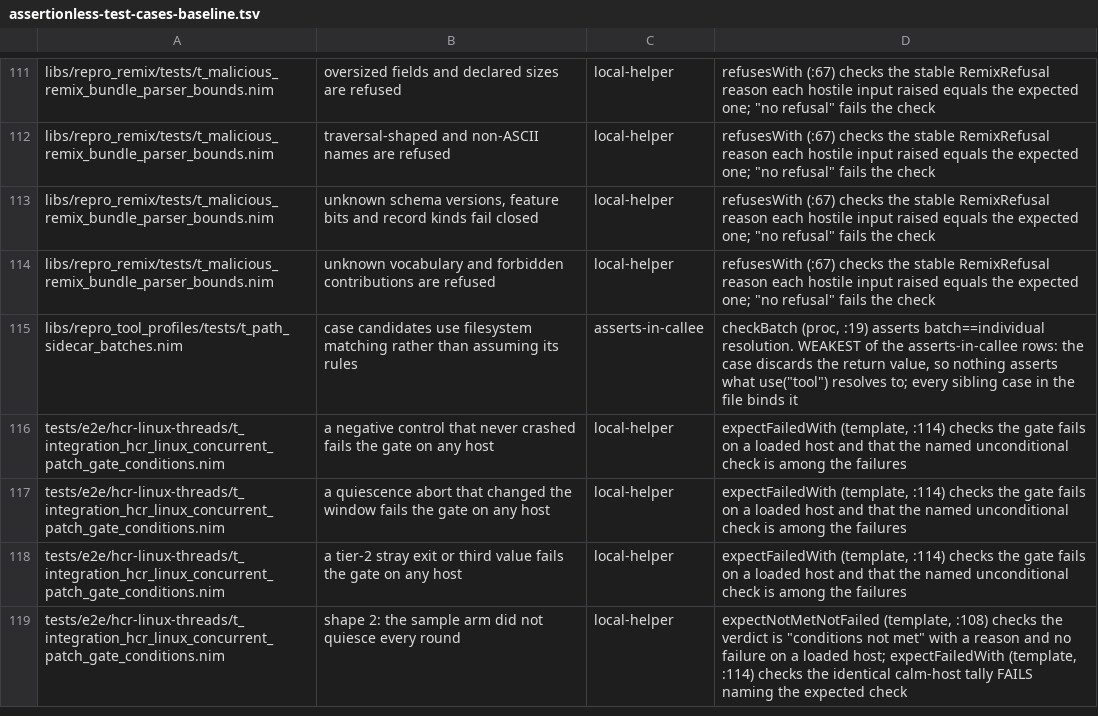
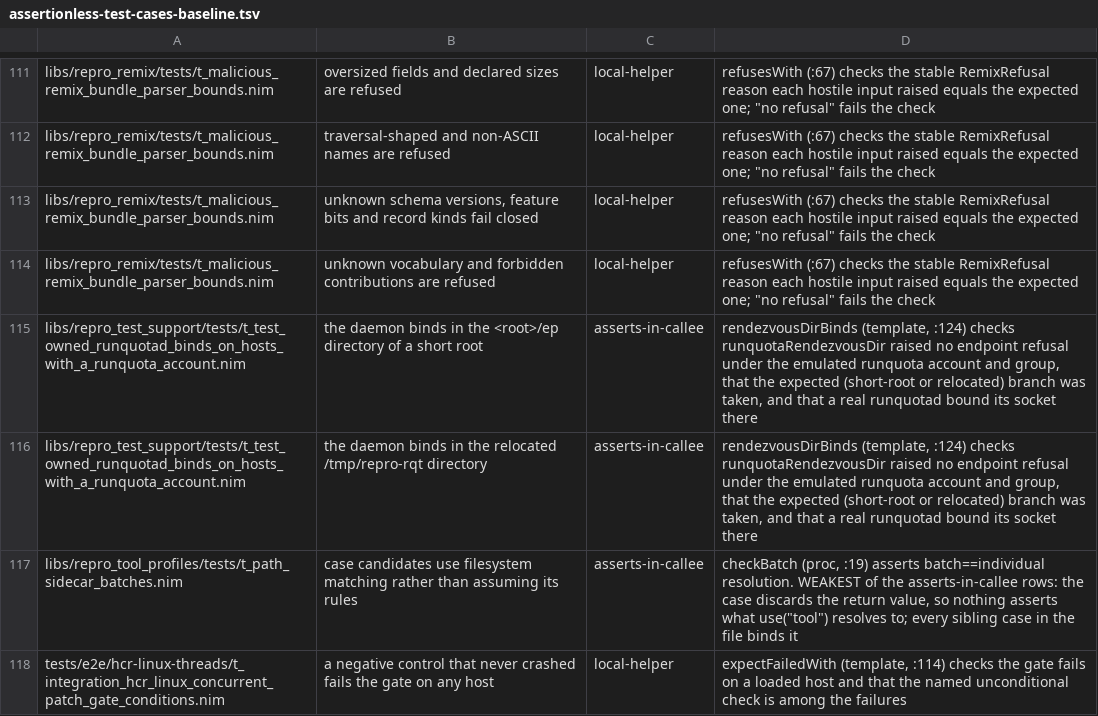
Before and after one commit to metacraft-labs/reprobuild, a TSV file: scripts/assertionless-test-cases-baseline.tsv, drawn as a sheet; only a part is shown, gaps mark what is left out; the shorter side is filled out with more unchanged rows; the diff names each change by its address in the sheet, - before the commit and + after, or states it on an @@ line.

Commit message:
fix(test-support): private endpoint scope for test rendezvous dirs
On a host with a `runquota` account and group, fixtures that took their
RunQuota endpoint from `runquotaRendezvousDir` were refused by the very
directory they had just created ("refusing a path owned by uid <test
user> with mode 0750; configured daemon owner uid <runquota>"). The
helper provisioned and verified the directory under the default host
endpoint scope, which judges it against the `runquota` account. Only the
sibling `runquotaSocketEndpoint` selected the private scope that a
test-owned daemon calls for, so every fixture built on the directory
helper, including the L2, L3 and L3b cases of
t_every_launch_path_is_monitored, failed on such hosts.

Both helpers now select `RUNQUOTA_ENDPOINT_SCOPE=private` through one
shared proc, and `runquotaRendezvousDir` does so before the directory is
provisioned. A scope the caller already chose is left alone.

The library test gains two cases that emulate the provisioned host
(`RUNQUOTA_ENDPOINT_OWNER_UID` naming another account and
`RUNQUOTA_ENDPOINT_GROUP` naming the test's own gid) and start a real
runquotad in the directory the helper returns: one for the short-root
`<root>/ep` directory and one for the relocated `/tmp/repro-rqt-*`
directory. Both fail with the refusal above without this change.

Issue: 2026-11-19-every-launch-path-runquota-fixture-refuses-its-own-endpoint-directory.md

```diff
--- a/scripts/assertionless-test-cases-baseline.tsv
+++ b/scripts/assertionless-test-cases-baseline.tsv
+row 115: libs/repro_test_support/tests/t_test_owned_runquotad_binds_on_hosts_with_a_runquota_account.nim | the daemon binds in the <root>/ep directory of a short root | asserts-in-callee | rendezvousDirBinds (template, :124) checks runquotaRendezvousDir raised no endpoint refusal under the emulated runquota account and group, that the expected (short-root or relocated) branch was taken, and that a real runquotad bound its socket there
+row 116: libs/repro_test_support/tests/t_test_owned_runquotad_binds_on_hosts_with_a_runquota_account.nim | the daemon binds in the relocated /tmp/repro-rqt directory | asserts-in-callee | rendezvousDirBinds (template, :124) checks runquotaRendezvousDir raised no endpoint refusal under the emulated runquota account and group, that the expected (short-root or relocated) branch was taken, and that a real runquotad bound its socket there
```
Also changed, not shown: scripts/reprobuild-suite-static-case-counts.tsv, 3 other files.
